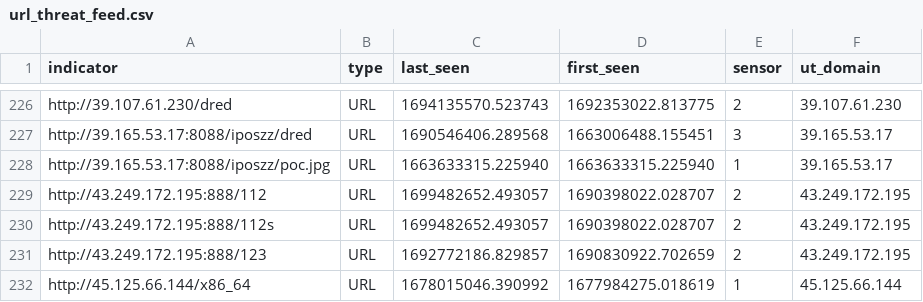
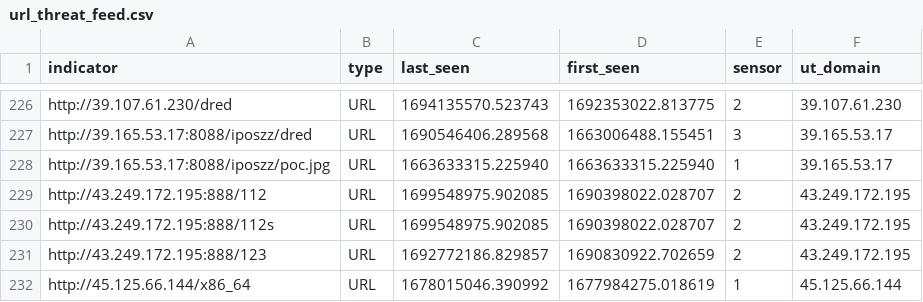
Before and after one commit to tankmek/threatfeed, a CSV file: url_threat_feed.csv, drawn as a sheet; only a part is shown, gaps mark what is left out.

Commit message:
automated URL feed update

```diff
--- a/url_threat_feed.csv
+++ b/url_threat_feed.csv
@@ -228,4 +228,4 @@ indicator,type,"last_seen","first_seen",sensor,"ut_domain"
 "http://39.165.53.17:8088/iposzz/poc.jpg",URL,"1663633315.225940","1663633315.225940",1,"39.165.53.17"
-"http://43.249.172.195:888/112",URL,"1699482652.493057","1690398022.028707",2,"43.249.172.195"
-"http://43.249.172.195:888/112s",URL,"1699482652.493057","1690398022.028707",2,"43.249.172.195"
+"http://43.249.172.195:888/112",URL,"1699548975.902085","1690398022.028707",2,"43.249.172.195"
+"http://43.249.172.195:888/112s",URL,"1699548975.902085","1690398022.028707",2,"43.249.172.195"
 "http://43.249.172.195:888/123",URL,"1692772186.829857","1690830922.702659",2,"43.249.172.195"
```
